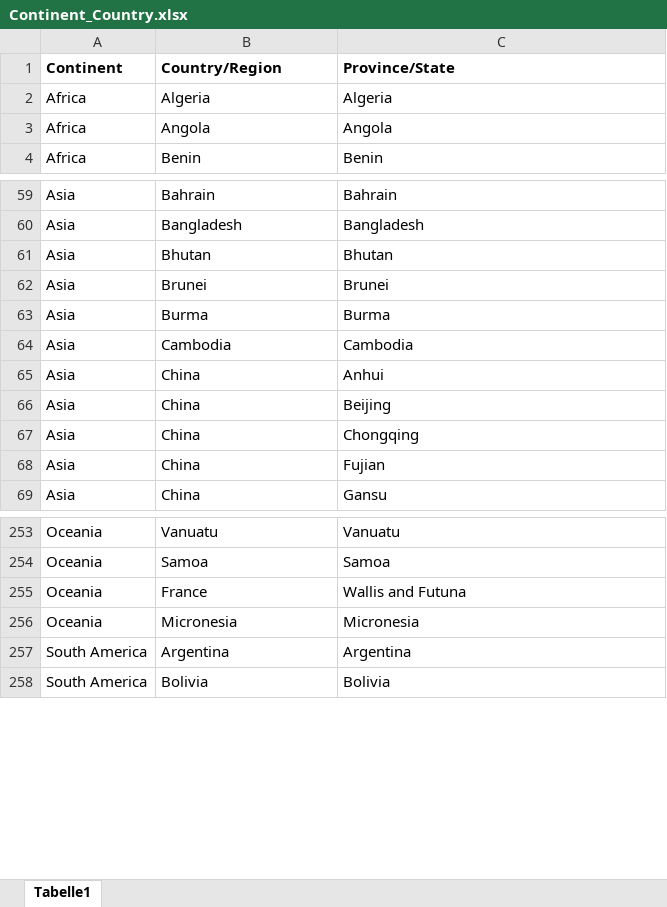
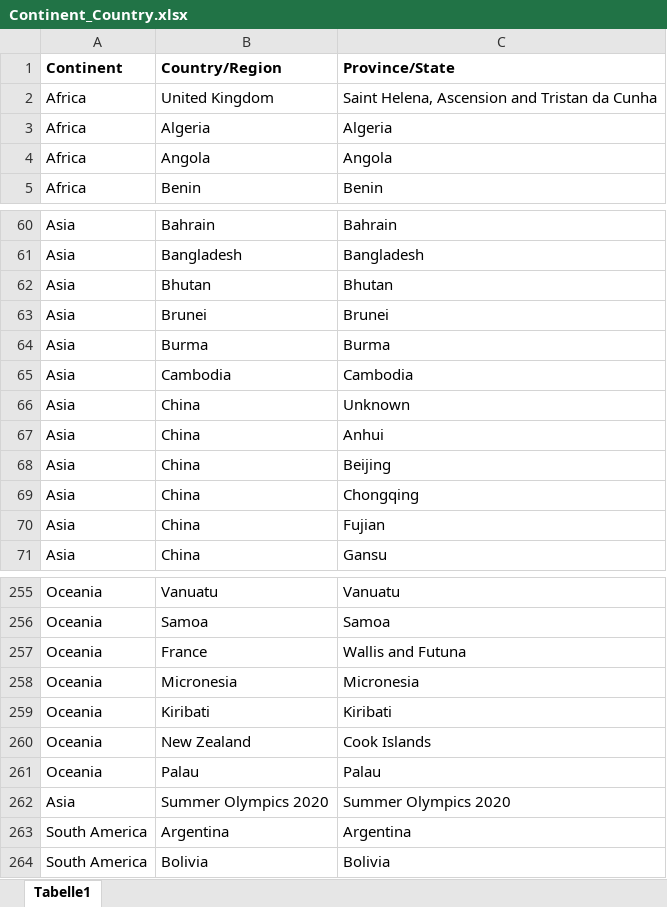
Before and after one commit to deganza/covid-19_knime_jupyter_tableau, an Excel workbook: Continent_Country.xlsx, sheet Tabelle1, drawn as a sheet; only a part is shown, gaps mark what is left out; values as stored, in another font and other column widths than the file's, no borders; the diff names each change by its address in the sheet, - before the commit and + after, or states it on an @@ line.

Commit message:
Add files via upload

```diff
--- a/Continent_Country.xlsx (sheet Tabelle1)
+++ b/Continent_Country.xlsx (sheet Tabelle1)
+row 2: Africa | United Kingdom | Saint Helena, Ascension and Tristan da Cunha
+row 66: Asia | China | Unknown
+row 259: Oceania | Kiribati | Kiribati
+row 260: Oceania | New Zealand | Cook Islands
+row 261: Oceania | Palau | Palau
+row 262: Asia | Summer Olympics 2020 | Summer Olympics 2020
```
